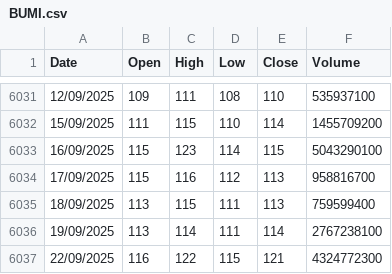
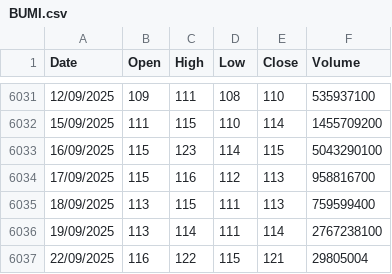
Before and after one commit to thoriqmacto/breakout, a CSV file: apps/api/database/seeders/data/historical/BUMI.csv, drawn as a sheet; only a part is shown, gaps mark what is left out.

```diff
--- a/apps/api/database/seeders/data/historical/BUMI.csv
+++ b/apps/api/database/seeders/data/historical/BUMI.csv
@@ -6036,2 +6036,2 @@ Date,Open,High,Low,Close,Volume
 19/09/2025,113,114,111,114,2767238100
-22/09/2025,116,122,115,121,4324772300
+22/09/2025,116,122,115,121,29805004
```
Also changed, not shown: 4 other files.
